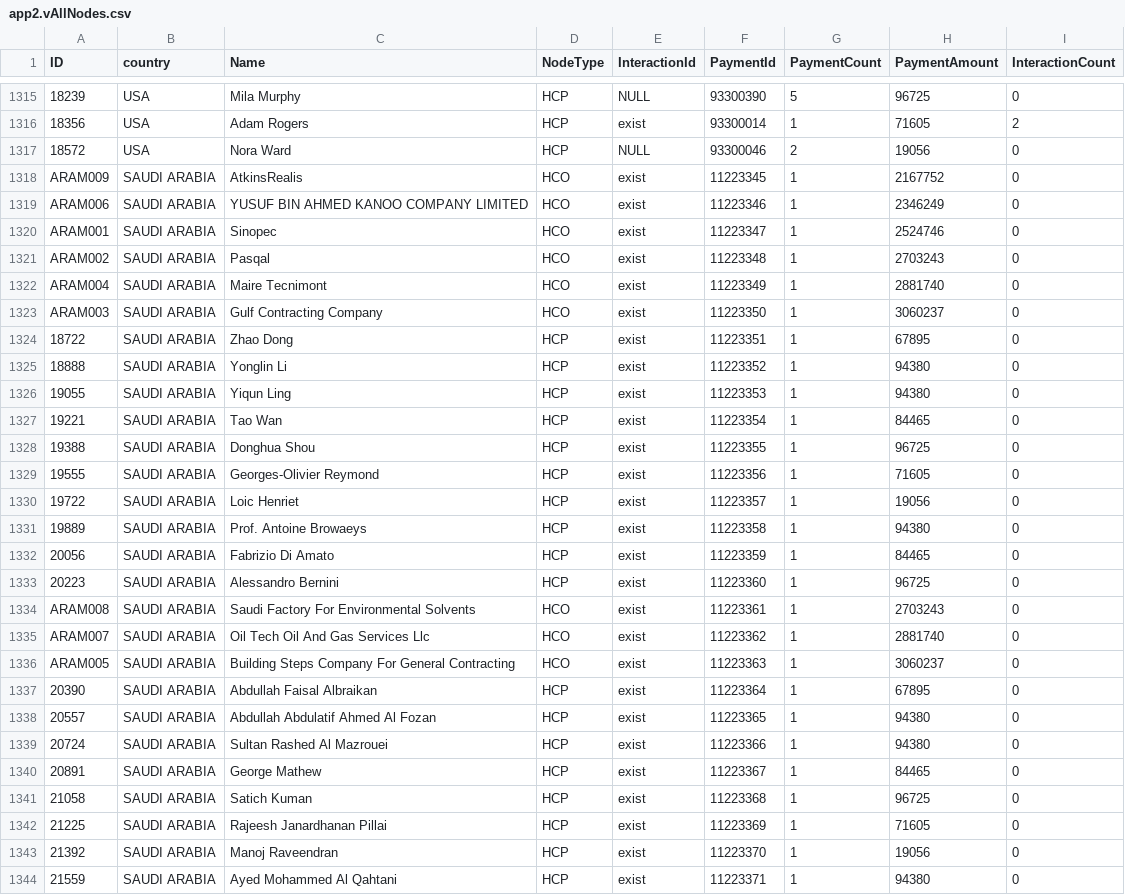
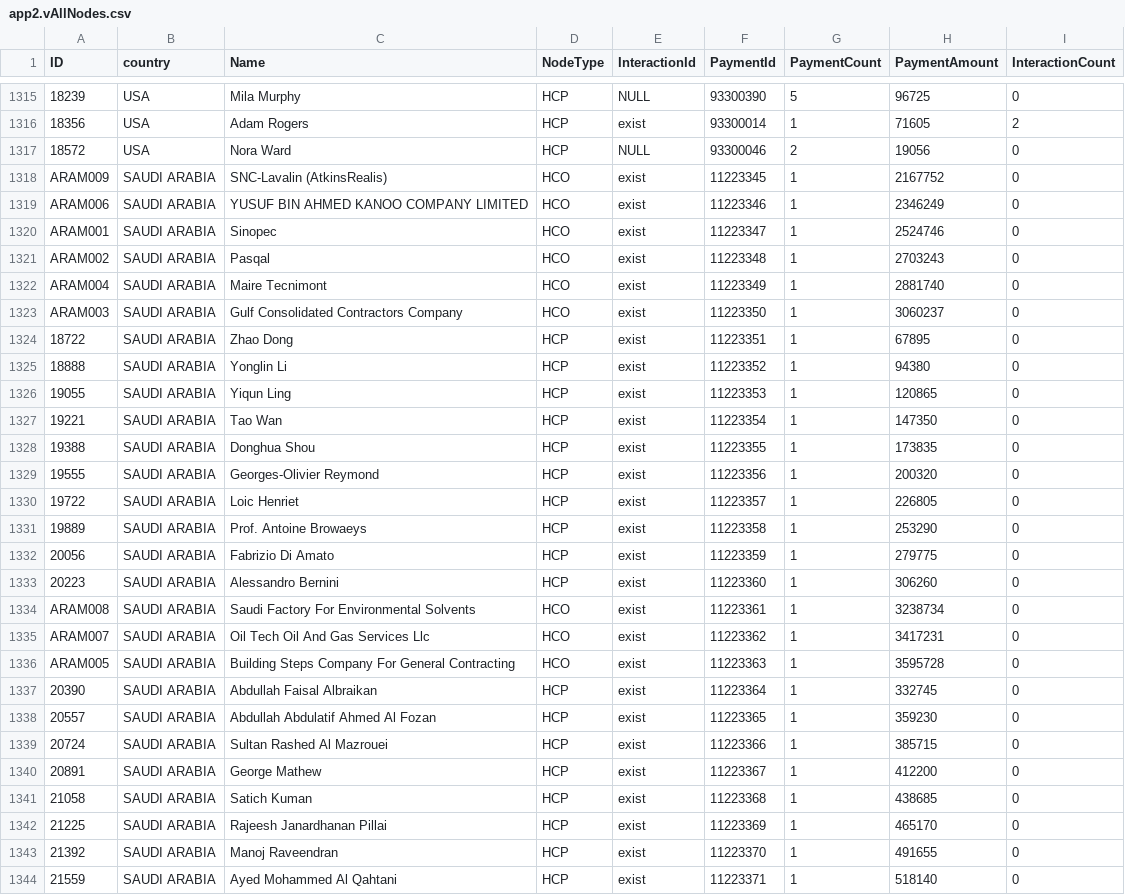
Before and after one commit to wittygirl8/HighRiskThirdParty-Backend, a CSV file: data/app2.vAllNodes.csv, drawn as a sheet; only a part is shown, gaps mark what is left out; the diff covers the shown part only; the diff names each change by its address in the sheet, - before the commit and + after, or states it on an @@ line.

```diff
--- a/data/app2.vAllNodes.csv
+++ b/data/app2.vAllNodes.csv
-C1318 (Name): AtkinsRealis
+C1318 (Name): SNC-Lavalin (AtkinsRealis)
-C1323 (Name): Gulf Contracting Company
+C1323 (Name): Gulf Consolidated Contractors Company
-H1326 (PaymentAmount): 94380
+H1326 (PaymentAmount): 120865
-H1327 (PaymentAmount): 84465
+H1327 (PaymentAmount): 147350
-H1328 (PaymentAmount): 96725
+H1328 (PaymentAmount): 173835
-H1329 (PaymentAmount): 71605
+H1329 (PaymentAmount): 200320
-H1330 (PaymentAmount): 19056
+H1330 (PaymentAmount): 226805
-H1331 (PaymentAmount): 94380
+H1331 (PaymentAmount): 253290
-H1332 (PaymentAmount): 84465
+H1332 (PaymentAmount): 279775
-H1333 (PaymentAmount): 96725
+H1333 (PaymentAmount): 306260
-H1334 (PaymentAmount): 2703243
+H1334 (PaymentAmount): 3238734
-H1335 (PaymentAmount): 2881740
+H1335 (PaymentAmount): 3417231
-H1336 (PaymentAmount): 3060237
+H1336 (PaymentAmount): 3595728
-H1337 (PaymentAmount): 67895
+H1337 (PaymentAmount): 332745
-H1338 (PaymentAmount): 94380
+H1338 (PaymentAmount): 359230
-H1339 (PaymentAmount): 94380
+H1339 (PaymentAmount): 385715
-H1340 (PaymentAmount): 84465
+H1340 (PaymentAmount): 412200
-H1341 (PaymentAmount): 96725
+H1341 (PaymentAmount): 438685
-H1342 (PaymentAmount): 71605
+H1342 (PaymentAmount): 465170
-H1343 (PaymentAmount): 19056
+H1343 (PaymentAmount): 491655
-H1344 (PaymentAmount): 94380
+H1344 (PaymentAmount): 518140
```
Also changed, not shown: 1 added row and 15 edited cells elsewhere in this file, data/app2.vAllEdges.csv, data/app2.vHCP.csv, 5 other files.
